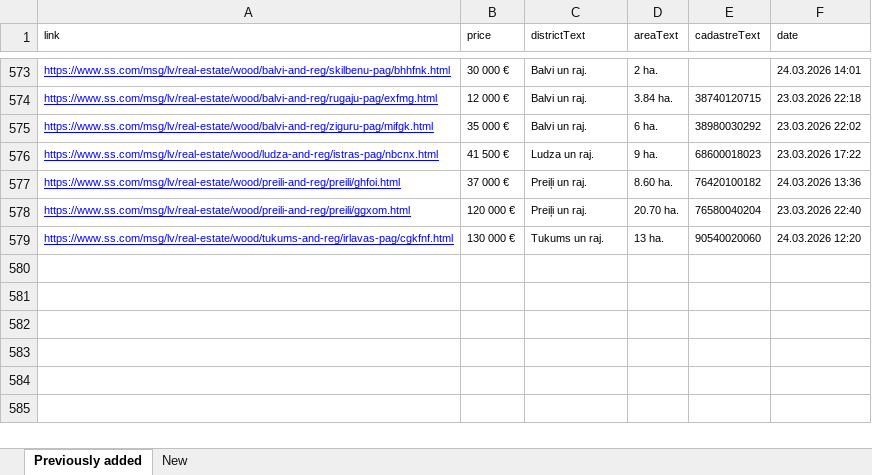
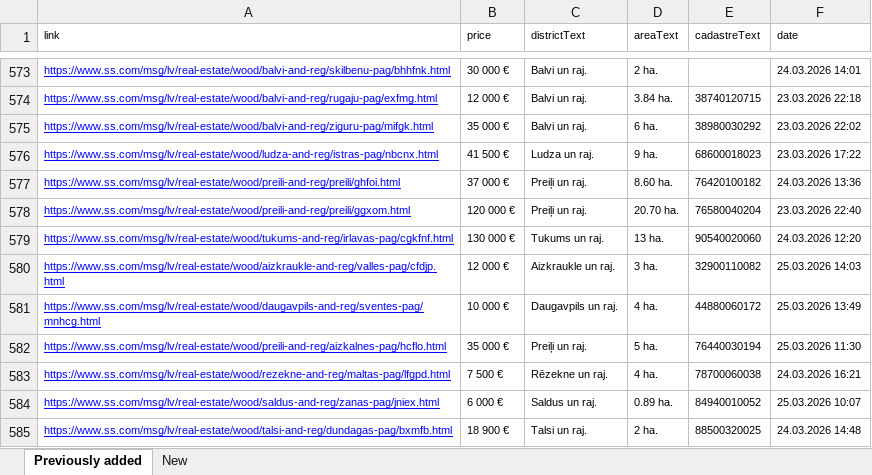
Before and after one commit to Martins-K/forest_land_scraper, an Excel workbook: forests-scraped.xlsx, sheet Previously added, drawn as a sheet; only a part is shown, gaps mark what is left out; values as stored, in another font and other column widths than the file's, no borders; the diff names each change by its address in the sheet, - before the commit and + after, or states it on an @@ line.

```diff
--- a/forests-scraped.xlsx (sheet Previously added)
+++ b/forests-scraped.xlsx (sheet Previously added)
+row 580: https://www.ss.com/msg/lv/real-estate/wood/aizkraukle-and-reg/valles-pag/cfdjp.html | 12 000 € | Aizkraukle un raj. | 3 ha. | 32900110082 | 25.03.2026 14:03
+row 581: https://www.ss.com/msg/lv/real-estate/wood/daugavpils-and-reg/sventes-pag/mnhcg.html | 10 000 € | Daugavpils un raj. | 4 ha. | 44880060172 | 25.03.2026 13:49
+row 582: https://www.ss.com/msg/lv/real-estate/wood/preili-and-reg/aizkalnes-pag/hcflo.html | 35 000 € | Preiļi un raj. | 5 ha. | 76440030194 | 25.03.2026 11:30
+row 583: https://www.ss.com/msg/lv/real-estate/wood/rezekne-and-reg/maltas-pag/lfgpd.html | 7 500 € | Rēzekne un raj. | 4 ha. | 78700060038 | 24.03.2026 16:21
+row 584: https://www.ss.com/msg/lv/real-estate/wood/saldus-and-reg/zanas-pag/jniex.html | 6 000 € | Saldus un raj. | 0.89 ha. | 84940010052 | 25.03.2026 10:07
+row 585: https://www.ss.com/msg/lv/real-estate/wood/talsi-and-reg/dundagas-pag/bxmfb.html | 18 900 € | Talsi un raj. | 2 ha. | 88500320025 | 24.03.2026 14:48
```
Also changed, not shown: sheet New.
